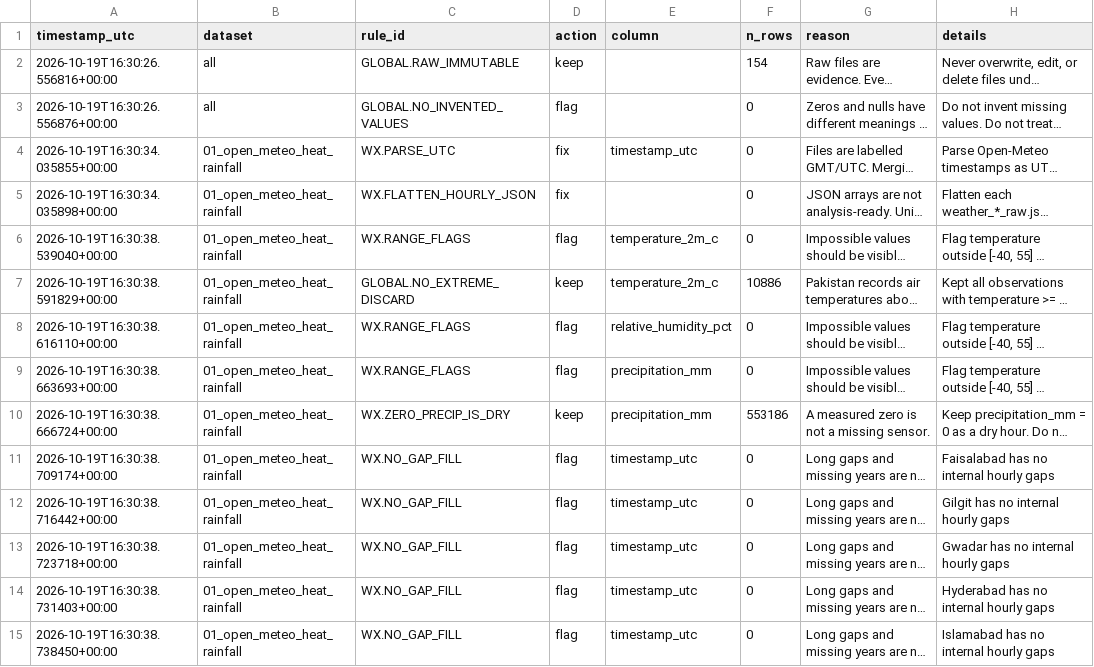
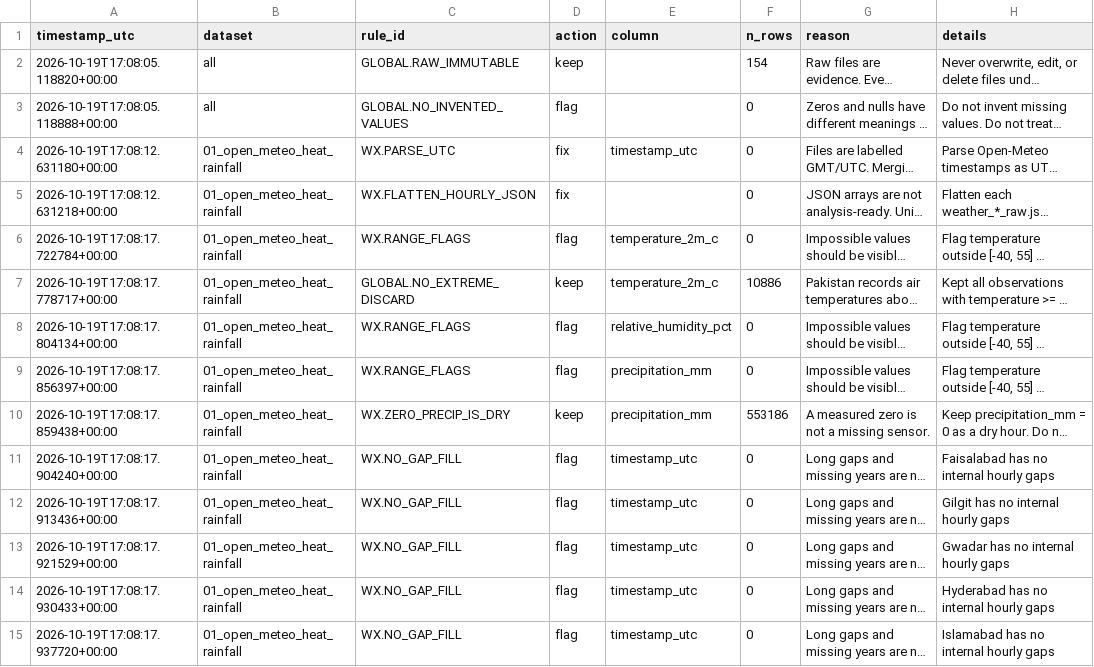
Before and after one commit to Afzal-Iqbal/climateshield-360, a CSV file: pipeline/quality_logs.csv, drawn as a sheet; only a part is shown; long unchanged cells end in …; the diff covers the shown part only; the diff names each change by its address in the sheet, - before the commit and + after, or states it on an @@ line.

Commit message:
feat: add hourly weather ingestion pipeline, prediction models, and data logs

```diff
--- a/pipeline/quality_logs.csv
+++ b/pipeline/quality_logs.csv
-A2 (timestamp_utc): 2026-10-19T16:30:26.556816+00:00
+A2 (timestamp_utc): 2026-10-19T17:08:05.118820+00:00
-A3 (timestamp_utc): 2026-10-19T16:30:26.556876+00:00
+A3 (timestamp_utc): 2026-10-19T17:08:05.118888+00:00
-A4 (timestamp_utc): 2026-10-19T16:30:34.035855+00:00
+A4 (timestamp_utc): 2026-10-19T17:08:12.631180+00:00
-A5 (timestamp_utc): 2026-10-19T16:30:34.035898+00:00
+A5 (timestamp_utc): 2026-10-19T17:08:12.631218+00:00
-A6 (timestamp_utc): 2026-10-19T16:30:38.539040+00:00
+A6 (timestamp_utc): 2026-10-19T17:08:17.722784+00:00
-A7 (timestamp_utc): 2026-10-19T16:30:38.591829+00:00
+A7 (timestamp_utc): 2026-10-19T17:08:17.778717+00:00
-A8 (timestamp_utc): 2026-10-19T16:30:38.616110+00:00
+A8 (timestamp_utc): 2026-10-19T17:08:17.804134+00:00
-A9 (timestamp_utc): 2026-10-19T16:30:38.663693+00:00
+A9 (timestamp_utc): 2026-10-19T17:08:17.856397+00:00
-A10 (timestamp_utc): 2026-10-19T16:30:38.666724+00:00
+A10 (timestamp_utc): 2026-10-19T17:08:17.859438+00:00
-A11 (timestamp_utc): 2026-10-19T16:30:38.709174+00:00
+A11 (timestamp_utc): 2026-10-19T17:08:17.904240+00:00
-A12 (timestamp_utc): 2026-10-19T16:30:38.716442+00:00
+A12 (timestamp_utc): 2026-10-19T17:08:17.913436+00:00
-A13 (timestamp_utc): 2026-10-19T16:30:38.723718+00:00
+A13 (timestamp_utc): 2026-10-19T17:08:17.921529+00:00
-A14 (timestamp_utc): 2026-10-19T16:30:38.731403+00:00
+A14 (timestamp_utc): 2026-10-19T17:08:17.930433+00:00
-A15 (timestamp_utc): 2026-10-19T16:30:38.738450+00:00
+A15 (timestamp_utc): 2026-10-19T17:08:17.937720+00:00
```
Also changed, not shown: 46 edited cells elsewhere in this file, pipeline/reports/quality_logs.csv, 49 other files.
